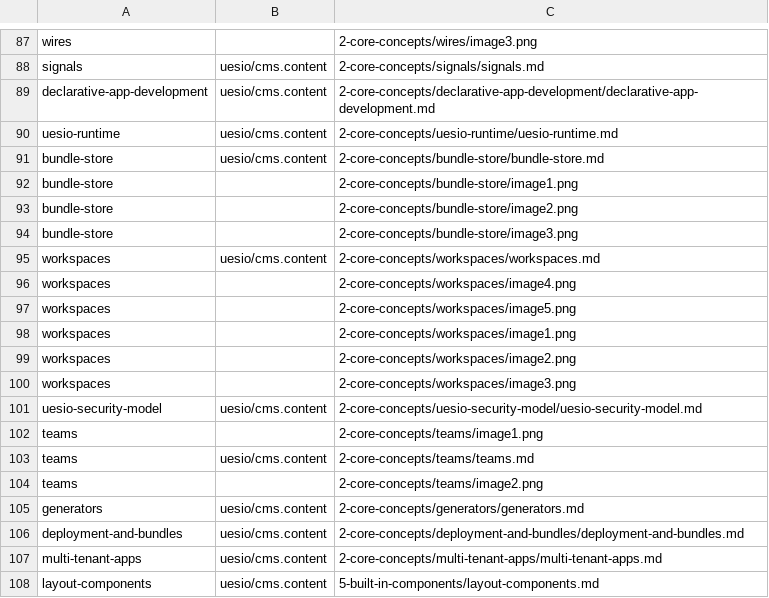
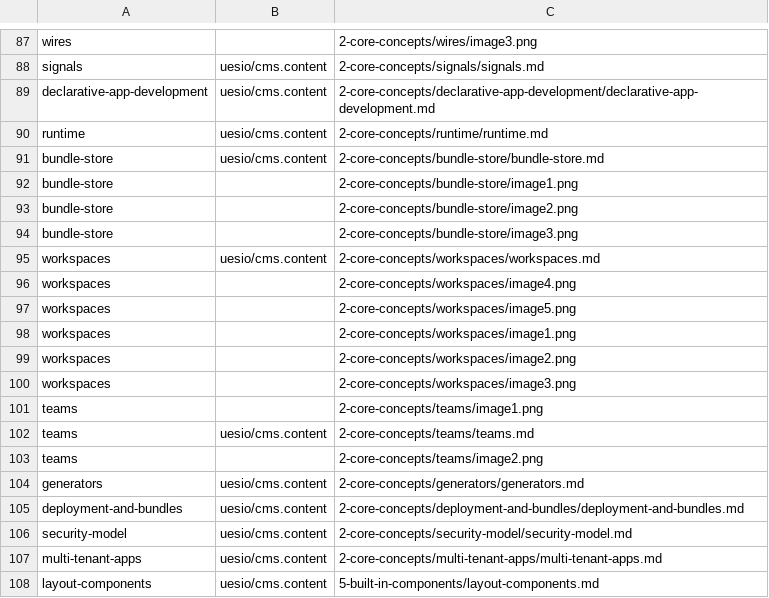
Before and after one commit to TheCloudMasters/docs, a CSV file: data/articles/docs/upload.csv, drawn as a sheet; only a part is shown, gaps mark what is left out.

```diff
--- a/data/articles/docs/upload.csv
+++ b/data/articles/docs/upload.csv
@@ -89,3 +89,3 @@ signals,uesio/cms.content,2-core-concepts/signals/signals.md
 declarative-app-development,uesio/cms.content,2-core-concepts/declarative-app-development/declarative-app-development.md
-uesio-runtime,uesio/cms.content,2-core-concepts/uesio-runtime/uesio-runtime.md
+runtime,uesio/cms.content,2-core-concepts/runtime/runtime.md
 bundle-store,uesio/cms.content,2-core-concepts/bundle-store/bundle-store.md
@@ -100,3 +100,2 @@ workspaces,,2-core-concepts/workspaces/image2.png
 workspaces,,2-core-concepts/workspaces/image3.png
-uesio-security-model,uesio/cms.content,2-core-concepts/uesio-security-model/uesio-security-model.md
 teams,,2-core-concepts/teams/image1.png
@@ -106,2 +105,3 @@ generators,uesio/cms.content,2-core-concepts/generators/generators.md
 deployment-and-bundles,uesio/cms.content,2-core-concepts/deployment-and-bundles/deployment-and-bundles.md
+security-model,uesio/cms.content,2-core-concepts/security-model/security-model.md
 multi-tenant-apps,uesio/cms.content,2-core-concepts/multi-tenant-apps/multi-tenant-apps.md
```
Also changed, not shown: 47 other files.
